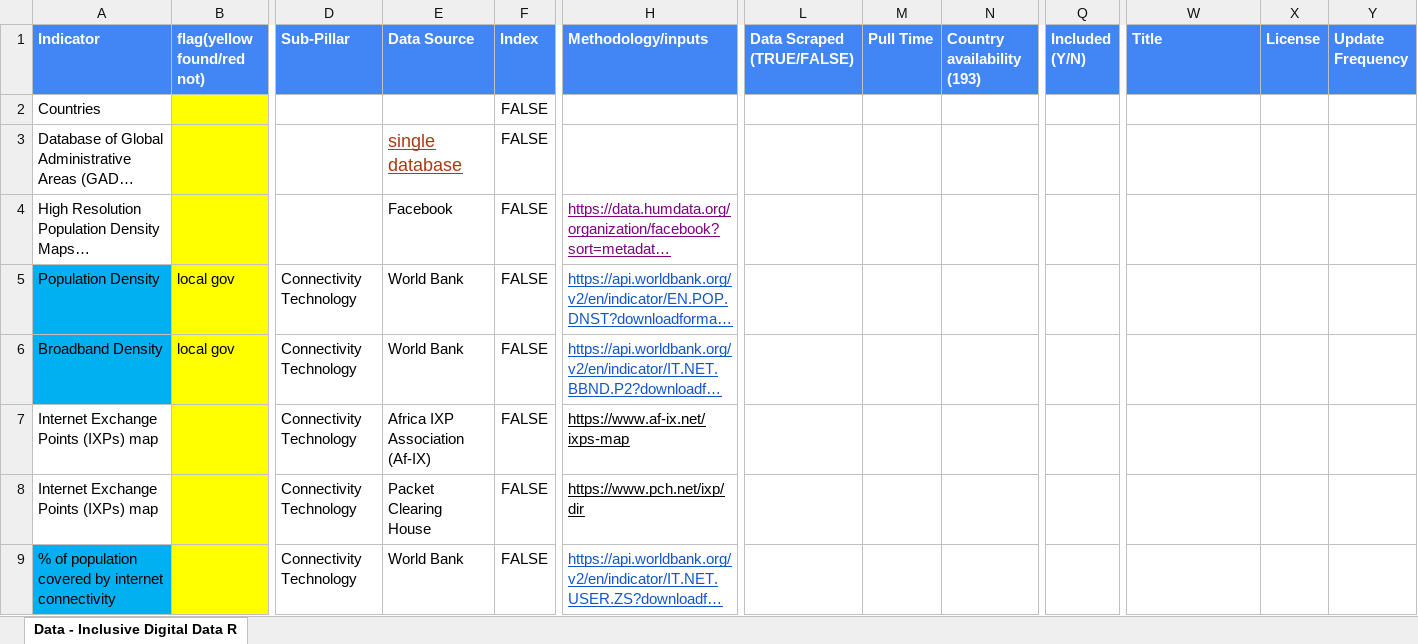
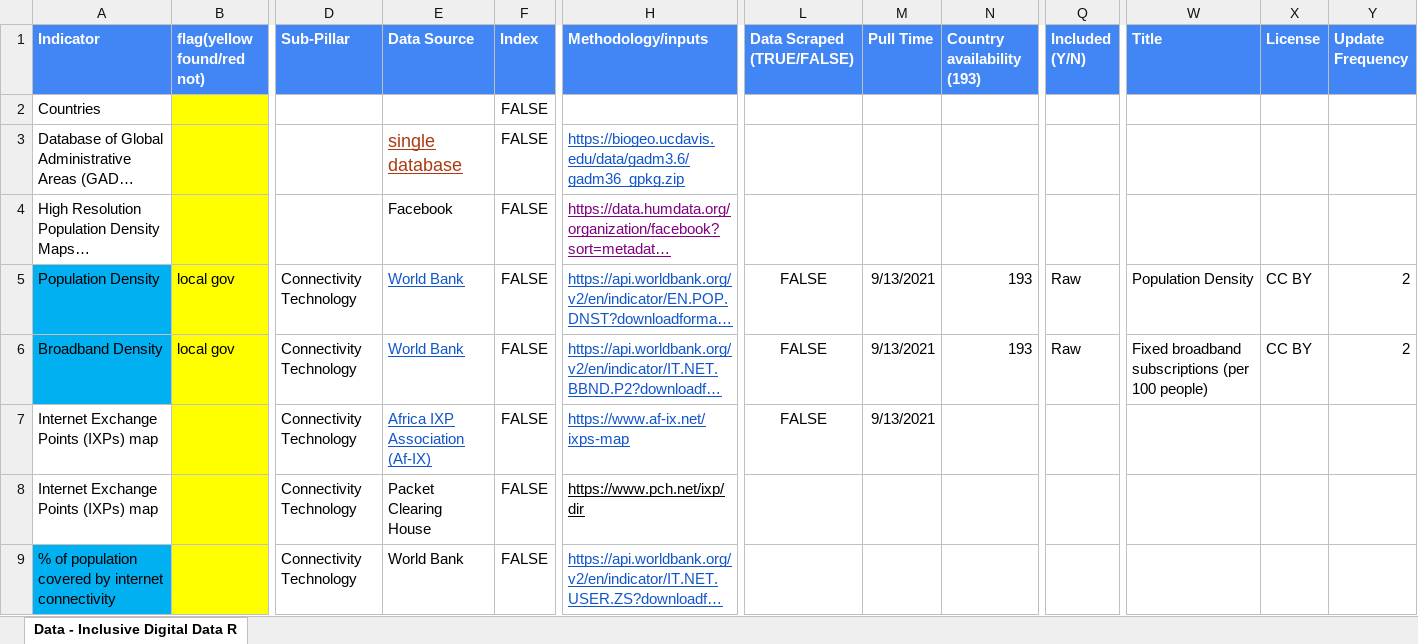
Before and after one commit to undp/digital-development-compass, an Excel workbook: UNDP Digital Assessment Data Framework Filename Matching V7.xlsx, sheet Data - Inclusive Digital Data R, drawn as a sheet; only a part is shown, gaps mark what is left out; long unchanged cells end in …; values as stored, in another font and other column widths than the file's, no borders; charts and pictures not drawn; the diff names each change by its address in the sheet, - before the commit and + after, or states it on an @@ line.

Commit message:
Update UNDP Digital Assessment Data Framework Filename Matching V7.xlsx

```diff
--- a/UNDP Digital Assessment Data Framework Filename Matching V7.xlsx (sheet Data - Inclusive Digital Data R)
+++ b/UNDP Digital Assessment Data Framework Filename Matching V7.xlsx (sheet Data - Inclusive Digital Data R)
-H3 (Methodology/inputs): (empty)
+H3 (Methodology/inputs): https://biogeo.ucdavis.edu/data/gadm3.6/gadm36_gpkg.zip
@@ E5:E7 underline: off → on, text colour: black → #1155CC @@
-L5:L7 (Data Scraped (TRUE/FALSE)): (empty)
+L5:L7 (Data Scraped (TRUE/FALSE)): FALSE
-M5:M7 (Pull Time): (empty)
+M5:M7 (Pull Time): 9/13/2021
-N5:N6 (Country availability (193)): (empty)
+N5:N6 (Country availability (193)): 193
-Q5:Q6 (Included (Y/N)): (empty)
+Q5:Q6 (Included (Y/N)): Raw
-W5 (Title): (empty)
+W5 (Title): Population Density
-X5:X6 (License): (empty)
+X5:X6 (License): CC BY
-Y5:Y6 (Update Frequency): (empty)
+Y5:Y6 (Update Frequency): 2
-W6 (Title): (empty)
+W6 (Title): Fixed broadband subscriptions (per 100 people)
-H7 text colour: black
+H7 text colour: #1155CC
```
